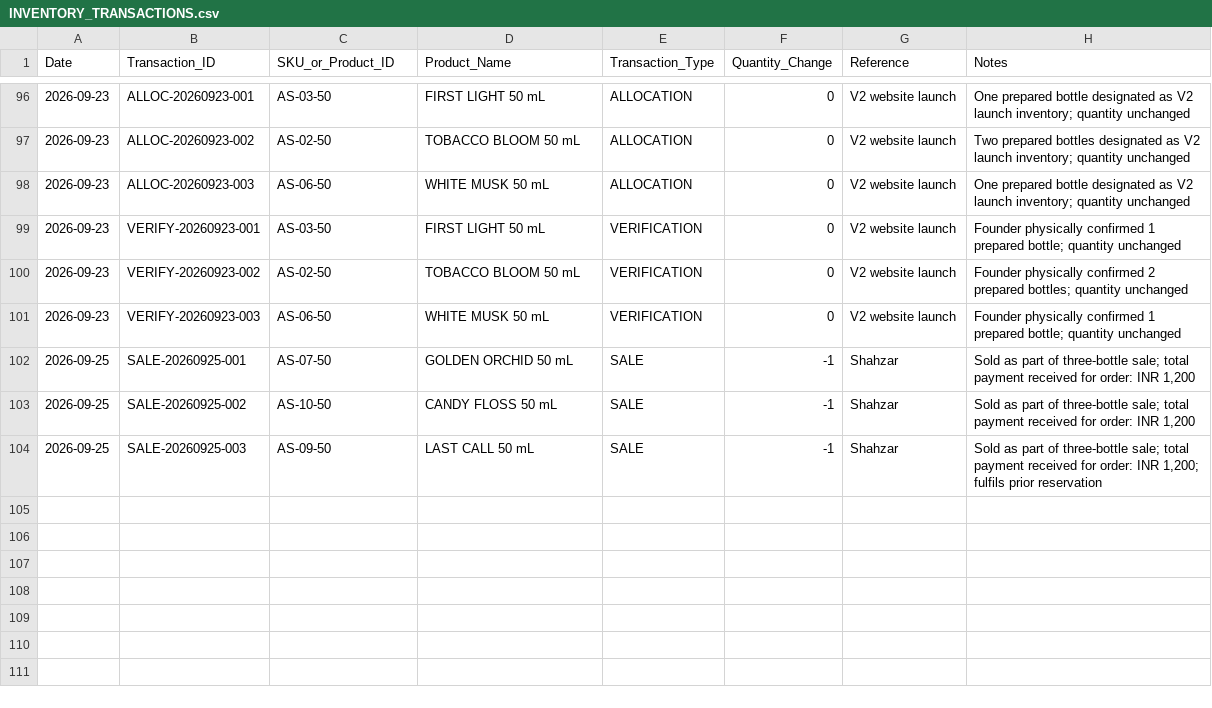
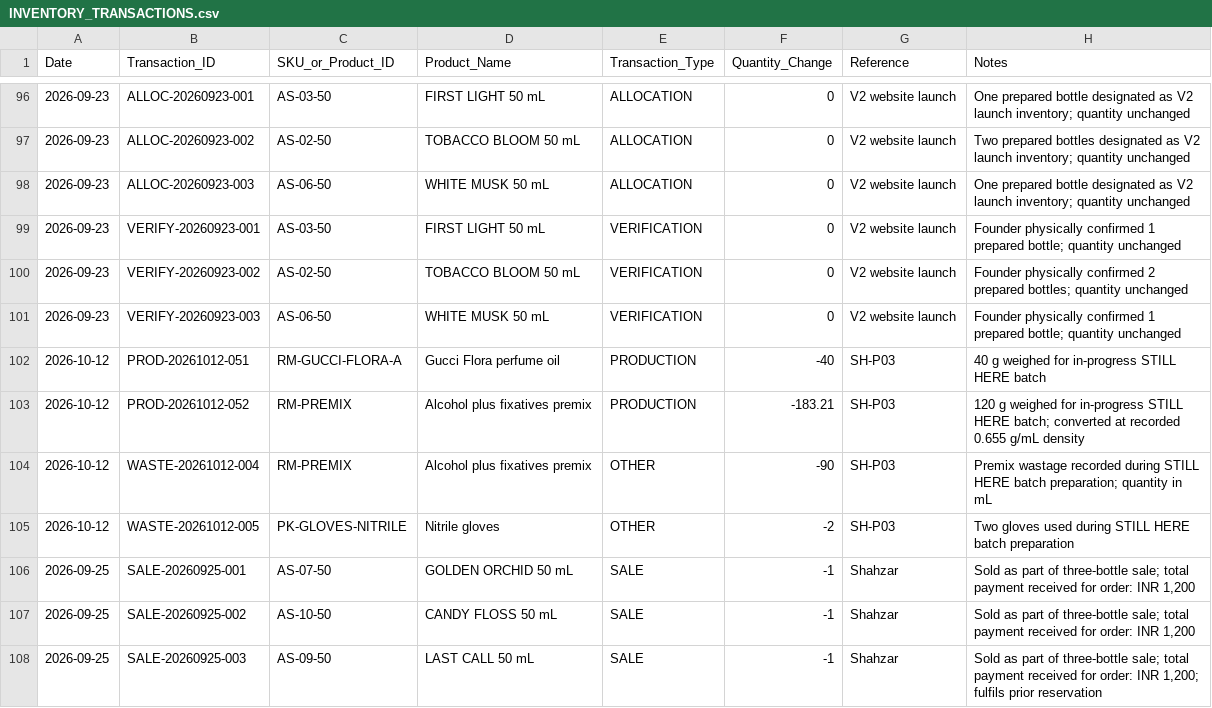
Before and after one commit to devkapooor/afterstory-perfume-brand-development, a CSV file: 02_Inventory_Costing/INVENTORY_TRANSACTIONS.csv, drawn as a sheet; only a part is shown, gaps mark what is left out.

Commit message:
Record STILL HERE batch SH-P03

```diff
--- a/02_Inventory_Costing/INVENTORY_TRANSACTIONS.csv
+++ b/02_Inventory_Costing/INVENTORY_TRANSACTIONS.csv
@@ -101,2 +101,6 @@ Date,Transaction_ID,SKU_or_Product_ID,Product_Name,Transaction_Type,Quantity_Cha
 2026-09-23,VERIFY-20260923-003,AS-06-50,WHITE MUSK 50 mL,VERIFICATION,0,V2 website launch,"Founder physically confirmed 1 prepared bottle; quantity unchanged"
+2026-10-12,PROD-20261012-051,RM-GUCCI-FLORA-A,Gucci Flora perfume oil,PRODUCTION,-40,SH-P03,40 g weighed for in-progress STILL HERE batch
+2026-10-12,PROD-20261012-052,RM-PREMIX,Alcohol plus fixatives premix,PRODUCTION,-183.21,SH-P03,"120 g weighed for in-progress STILL HERE batch; converted at recorded 0.655 g/mL density"
+2026-10-12,WASTE-20261012-004,RM-PREMIX,Alcohol plus fixatives premix,OTHER,-90,SH-P03,"Premix wastage recorded during STILL HERE batch preparation; quantity in mL"
+2026-10-12,WASTE-20261012-005,PK-GLOVES-NITRILE,Nitrile gloves,OTHER,-2,SH-P03,"Two gloves used during STILL HERE batch preparation"
 2026-09-25,SALE-20260925-001,AS-07-50,GOLDEN ORCHID 50 mL,SALE,-1,Shahzar,"Sold as part of three-bottle sale; total payment received for order: INR 1,200"
```
Also changed, not shown: 02_Inventory_Costing/INVENTORY_MASTER.csv, 1 other file.
